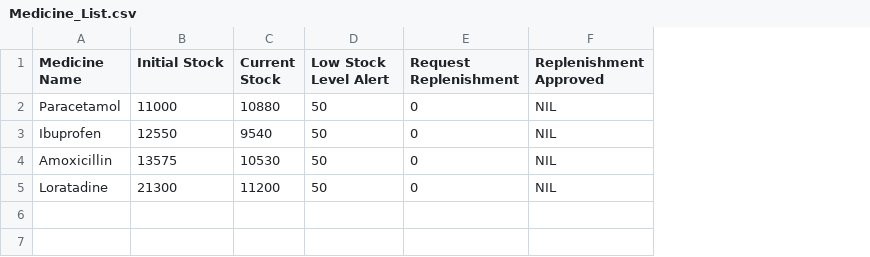
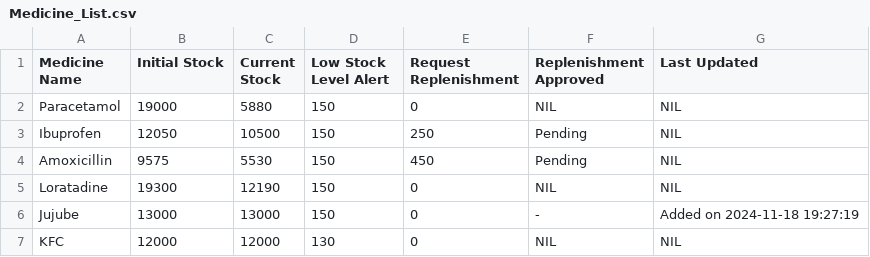
Before and after one commit to JanuaryCJ/HMS-SC2002, a CSV file: Data/Medicine_List.csv, drawn as a sheet; the diff names each change by its address in the sheet, - before the commit and + after, or states it on an @@ line.

Commit message:
Add files via upload

```diff
--- a/Data/Medicine_List.csv
+++ b/Data/Medicine_List.csv
+column G (Last Updated), rows 2-5: all NIL
-B2 (Initial Stock): 11000
+B2 (Initial Stock): 19000
-C2 (Current Stock): 10880
+C2 (Current Stock): 5880
-D2:D5 (Low Stock Level Alert): 50
+D2:D5 (Low Stock Level Alert): 150
-B3 (Initial Stock): 12550
+B3 (Initial Stock): 12050
-C3 (Current Stock): 9540
+C3 (Current Stock): 10500
-E3 (Request Replenishment): 0
+E3 (Request Replenishment): 250
-F3:F4 (Replenishment Approved): NIL
+F3:F4 (Replenishment Approved): Pending
-B4 (Initial Stock): 13575
+B4 (Initial Stock): 9575
-C4 (Current Stock): 10530
+C4 (Current Stock): 5530
-E4 (Request Replenishment): 0
+E4 (Request Replenishment): 450
-B5 (Initial Stock): 21300
+B5 (Initial Stock): 19300
-C5 (Current Stock): 11200
+C5 (Current Stock): 12190
+row 6: Jujube | 13000 | 13000 | 150 | 0 | - | Added on 2024-11-18 19:27:19
+row 7: KFC | 12000 | 12000 | 130 | 0 | NIL | NIL
```
